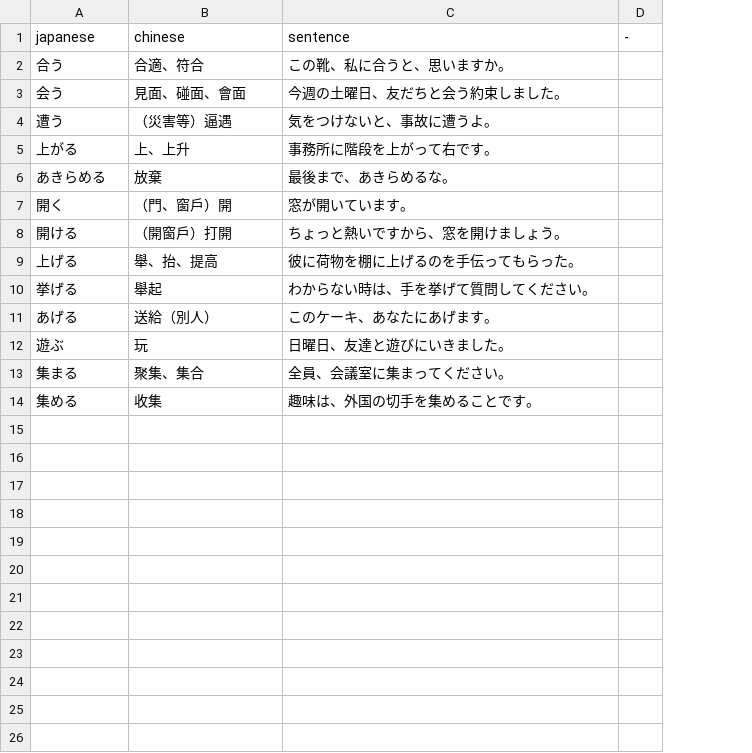
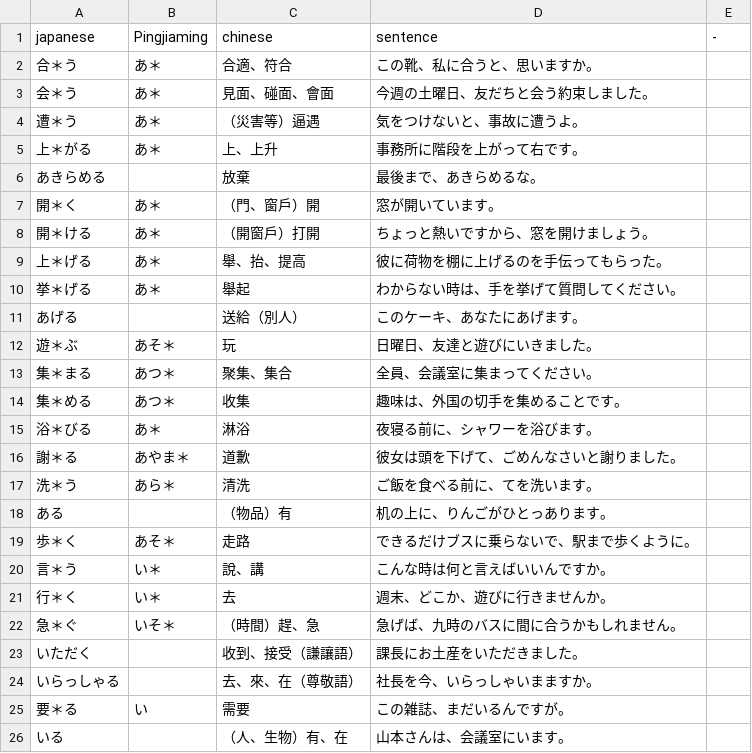
Before and after one commit to idhowardgj94/learning-japanese, a CSV file: resources/japan_word_sorce.csv, drawn as a sheet; the diff names each change by its address in the sheet, - before the commit and + after, or states it on an @@ line.

Commit message:
feat: routing
refactor: db
add more words

```diff
--- a/resources/japan_word_sorce.csv
+++ b/resources/japan_word_sorce.csv
+column B (Pingjiaming), rows 2-14: あ＊ | あ＊ | あ＊ | あ＊ |  | あ＊ | あ＊ | あ＊ | あ＊ |  | あそ＊ | あつ＊ | あつ＊
-A2 (japanese): 合う
+A2 (japanese): 合＊う
-A3 (japanese): 会う
+A3 (japanese): 会＊う
-A4 (japanese): 遭う
+A4 (japanese): 遭＊う
-A5 (japanese): 上がる
+A5 (japanese): 上＊がる
-A7 (japanese): 開く
+A7 (japanese): 開＊く
-A8 (japanese): 開ける
+A8 (japanese): 開＊ける
-A9 (japanese): 上げる
+A9 (japanese): 上＊げる
-A10 (japanese): 挙げる
+A10 (japanese): 挙＊げる
-A12 (japanese): 遊ぶ
+A12 (japanese): 遊＊ぶ
-A13 (japanese): 集まる
+A13 (japanese): 集＊まる
-A14 (japanese): 集める
+A14 (japanese): 集＊める
+row 15: 浴＊びる | あ＊ | 淋浴 | 夜寝る前に、シャワーを浴びます。
+row 16: 謝＊る | あやま＊ | 道歉 | 彼女は頭を下げて、ごめんなさいと謝りました。
+row 17: 洗＊う | あら＊ | 清洗 | ご飯を食べる前に、てを洗います。
+row 18: ある |  | （物品）有 | 机の上に、りんごがひとっあります。
+row 19: 歩＊く | あそ＊ | 走路 | できるだけブスに乗らないで、駅まで歩くように。
+row 20: 言＊う | い＊ | 說、講 | こんな時は何と言えばいいんですか。
+row 21: 行＊く | い＊ | 去 | 週末、どこか、遊びに行きませんか。
+row 22: 急＊ぐ | いそ＊ | （時間）趕、急 | 急げば、九時のバスに間に合うかもしれません。
+row 23: いただく |  | 收到、接受（謙讓語） | 課長にお土産をいただきました。
+row 24: いらっしゃる |  | 去、來、在（尊敬語） | 社長を今、いらっしゃいまますか。
+row 25: 要＊る | い | 需要 | この雑誌、まだいるんですが。
+row 26: いる |  | （人、生物）有、在 | 山本さんは、会議室にいます。
```
Also changed, not shown: 7 other files.
